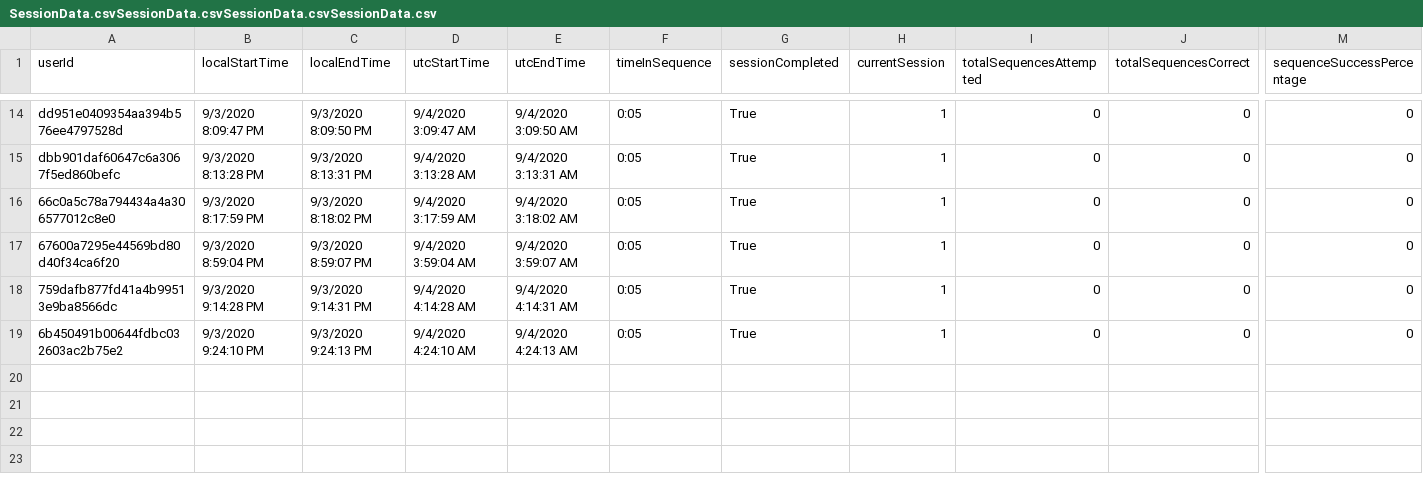
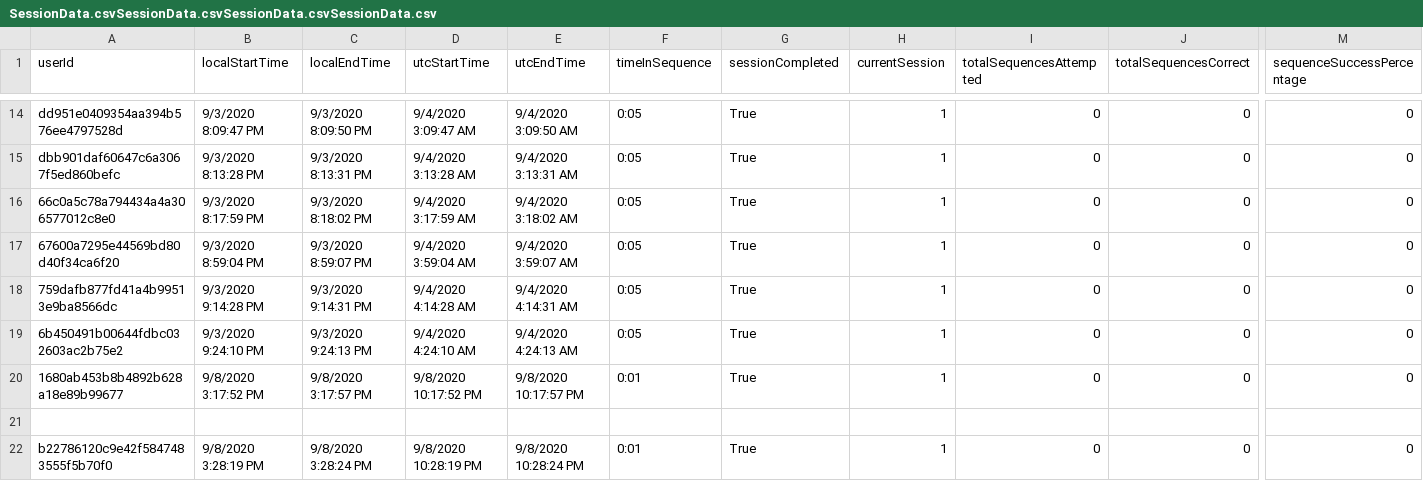
Before and after one commit to ReGame-VR/ReGame-Cognitive-Project, a CSV file: ReGameCognitive/Assets/Resources/SessionData.csvSessionData.csvSessionData.csvSessionData.csv, drawn as a sheet; only a part is shown, gaps mark what is left out; rows hold the shown columns only; the diff names each change by its address in the sheet, - before the commit and + after, or states it on an @@ line.

```diff
--- a/ReGameCognitive/Assets/Resources/SessionData.csvSessionData.csvSessionData.csvSessionData.csv
+++ b/ReGameCognitive/Assets/Resources/SessionData.csvSessionData.csvSessionData.csvSessionData.csv
+row 20: 1680ab453b8b4892b628a18e89b99677 | 9/8/2020 3:17:52 PM | 9/8/2020 3:17:57 PM | 9/8/2020 10:17:52 PM | 9/8/2020 10:17:57 PM | 0:01 | True | 1 | 0 | 0 | 0
+row 21: (empty)
+row 22: b22786120c9e42f5847483555f5b70f0 | 9/8/2020 3:28:19 PM | 9/8/2020 3:28:24 PM | 9/8/2020 10:28:19 PM | 9/8/2020 10:28:24 PM | 0:01 | True | 1 | 0 | 0 | 0
```
Also changed, not shown: ReGameCognitive/Assets/Resources/SessionData.csv, ReGameCognitive/Assets/Resources/SessionData.csvSessionData.csv, 18 other files.
